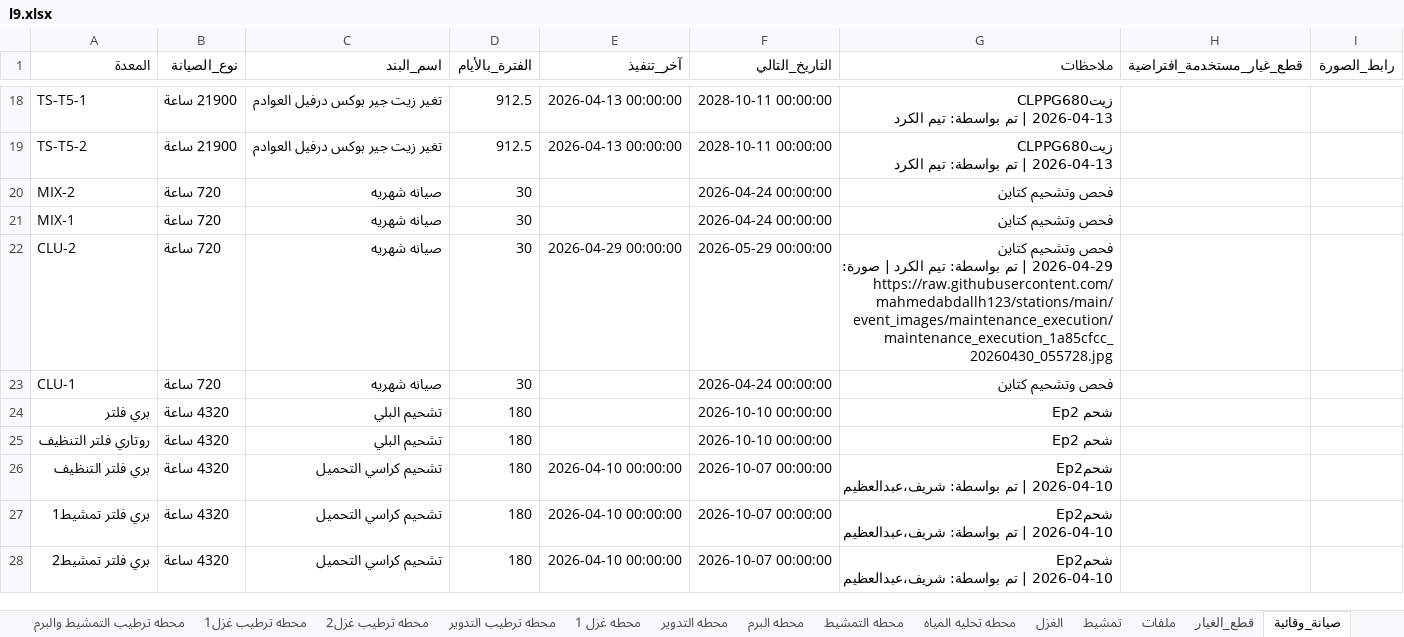
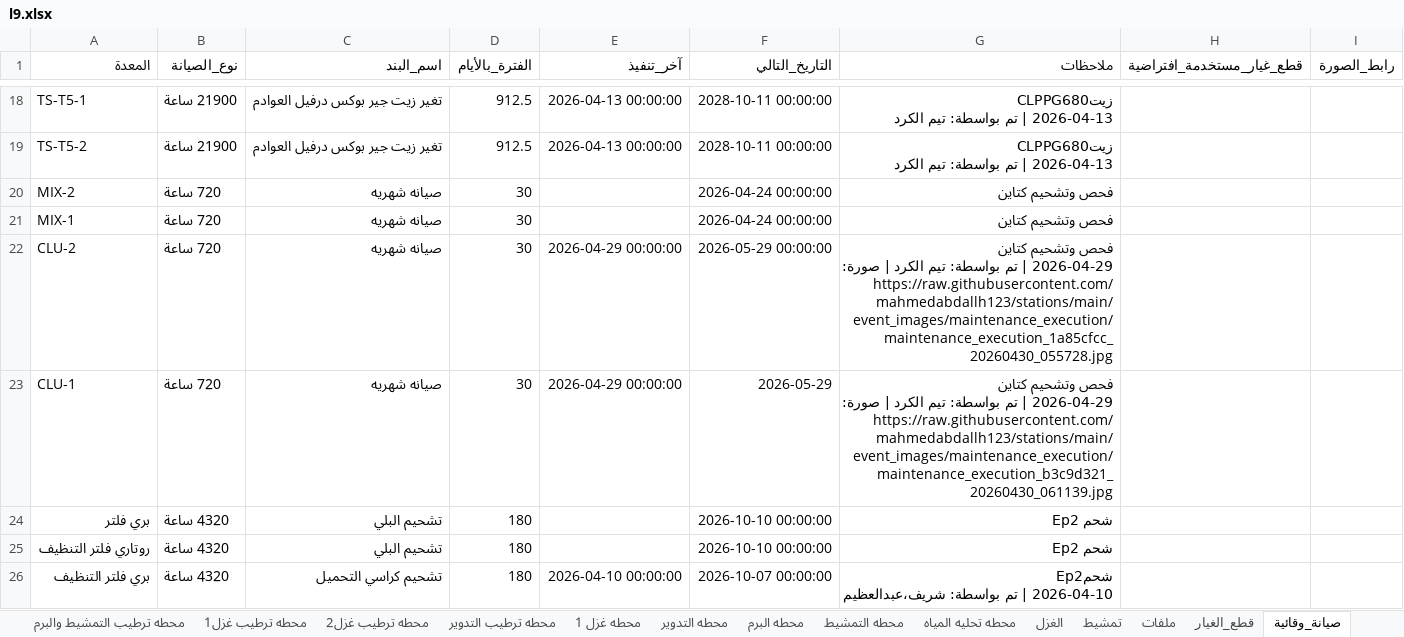
Before and after one commit to mahmedabdallh123/stations, an Excel workbook: l9.xlsx, sheet صيانة_وقائية, drawn as a sheet; only a part is shown, gaps mark what is left out; the shorter side is filled out with more unchanged rows; values as stored, in another font and other column widths than the file's, no borders; ↵ is a line break in a cell; the diff names each change by its address in the sheet, - before the commit and + after, or states it on an @@ line.

```diff
--- a/l9.xlsx (sheet صيانة_وقائية)
+++ b/l9.xlsx (sheet صيانة_وقائية)
-E23 (آخر_تنفيذ): (empty)
+E23 (آخر_تنفيذ): 2026-04-29 00:00:00
-F23 (التاريخ_التالي): 2026-04-24 00:00:00
+F23 (التاريخ_التالي): 2026-05-29
-G23 (ملاحظات): …وتشحيم كتاين
+G23 (ملاحظات): …وتشحيم كتاين ↵ 2026-04-29 | تم بواسطة: تيم الكرد | صورة: https://raw.githubusercontent.com/mahmedabdallh123/stations/main/event_images/maintenance_execution/maintenance_execution_b3c9d321_20260430_061139.jpg
```
Also changed, not shown: sheet التفتيح.
